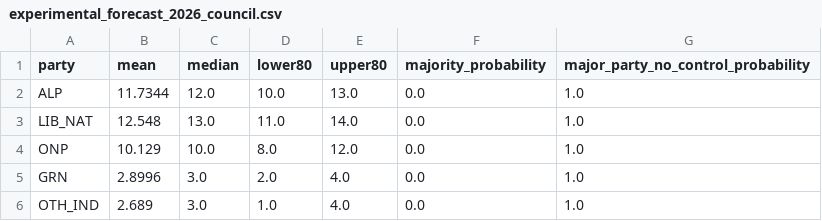
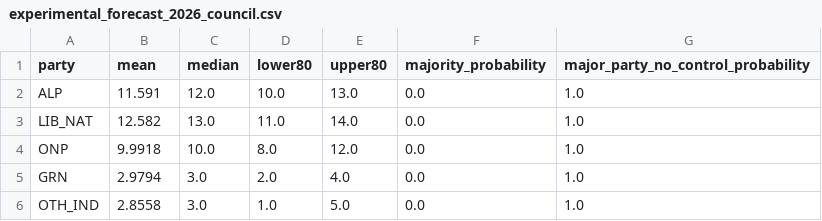
Before and after one commit to MusicOfScience/vic-election-2026, a CSV file: model/data/processed/experimental_forecast_2026_council.csv, drawn as a sheet.

```diff
--- a/model/data/processed/experimental_forecast_2026_council.csv
+++ b/model/data/processed/experimental_forecast_2026_council.csv
@@ -1,6 +1,6 @@
 party,mean,median,lower80,upper80,majority_probability,major_party_no_control_probability
-ALP,11.7344,12.0,10.0,13.0,0.0,1.0
-LIB_NAT,12.548,13.0,11.0,14.0,0.0,1.0
-ONP,10.129,10.0,8.0,12.0,0.0,1.0
-GRN,2.8996,3.0,2.0,4.0,0.0,1.0
-OTH_IND,2.689,3.0,1.0,4.0,0.0,1.0
+ALP,11.591,12.0,10.0,13.0,0.0,1.0
+LIB_NAT,12.582,13.0,11.0,14.0,0.0,1.0
+ONP,9.9918,10.0,8.0,12.0,0.0,1.0
+GRN,2.9794,3.0,2.0,4.0,0.0,1.0
+OTH_IND,2.8558,3.0,1.0,5.0,0.0,1.0
```
Also changed, not shown: model/data/processed/experimental_forecast_2026_council_regions.csv, model/data/processed/experimental_forecast_2026_seat_distribution.csv, 29 other files.
